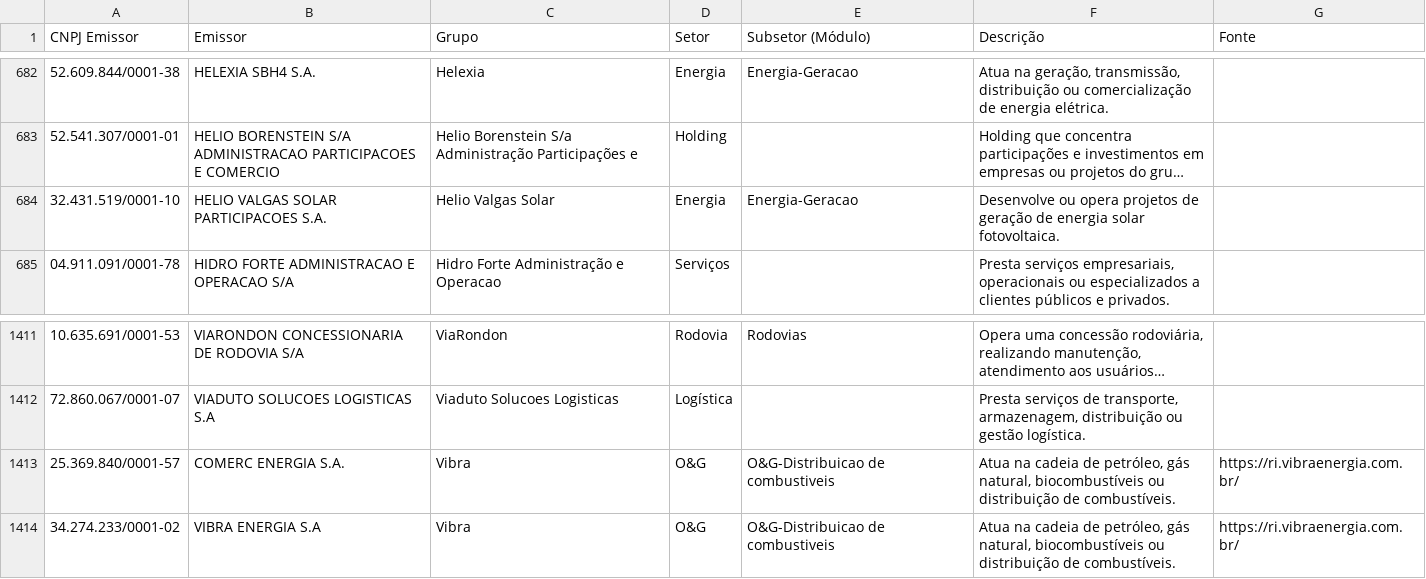
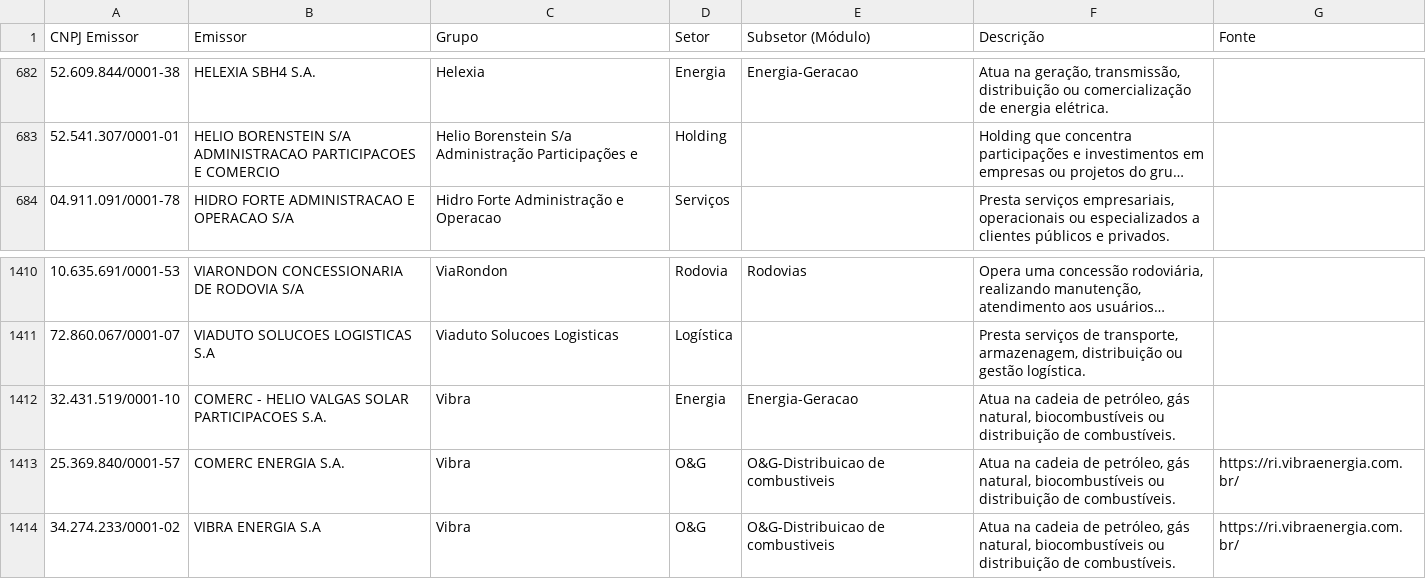
Before and after one commit to antoniocrsj/debentures-dashboard, a CSV file: public/Emissores.csv, drawn as a sheet; only a part is shown, gaps mark what is left out; long unchanged cells end in …; removed rows and columns are numbered as before the commit, all else as after; the diff names each change by its address in the sheet, - before the commit and + after, or states it on an @@ line.

```diff
--- a/public/Emissores.csv
+++ b/public/Emissores.csv
-row 684: 32.431.519/0001-10 | HELIO VALGAS SOLAR PARTICIPACOES S.A. | Helio Valgas Solar | Energia | Energia-Geracao | Desenvolve ou opera projetos de geração de energia solar fotovoltaica.
+row 1412: 32.431.519/0001-10 | COMERC - HELIO VALGAS SOLAR PARTICIPACOES S.A. | Vibra | Energia | Energia-Geracao | Atua na cadeia de petróleo, gás natural, biocombustíveis ou distribuição de combustíveis.
```
Also changed, not shown: public/data/Ida_Spread_Historico.csv, 46 other files.
